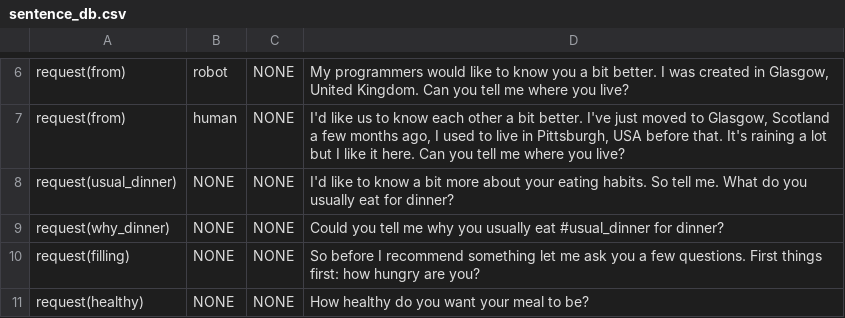
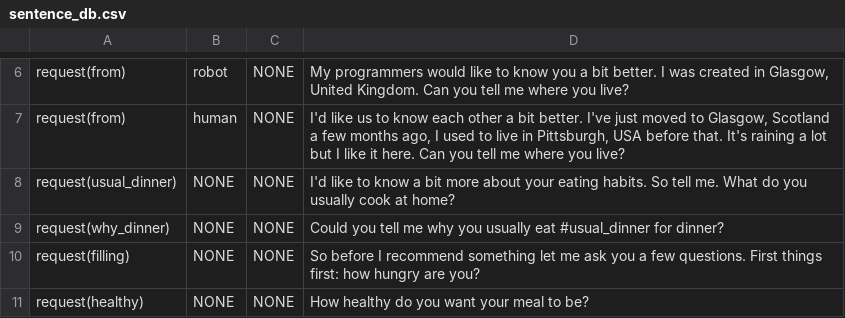
Before and after one commit to UofGSocialRobotics/Conversational-Agent, a CSV file: food/resources/nlg/sentence_db.csv, drawn as a sheet; only a part is shown, gaps mark what is left out.

```diff
--- a/food/resources/nlg/sentence_db.csv
+++ b/food/resources/nlg/sentence_db.csv
@@ -7,3 +7,3 @@ request(from),robot,NONE,"My programmers would like to know you a bit better. I
 request(from),human,NONE,"I'd like us to know each other a bit better. I've just moved to Glasgow, Scotland a few months ago, I used to live in Pittsburgh, USA before that. It's raining a lot but I like it here. Can you tell me where you live?"
-request(usual_dinner),NONE,NONE,I'd like to know a bit more about your eating habits. So tell me. What do you usually eat for dinner?
+request(usual_dinner),NONE,NONE,I'd like to know a bit more about your eating habits. So tell me. What do you usually cook at home?
 request(why_dinner),NONE,NONE,Could you tell me why you usually eat #usual_dinner for dinner?
```
Also changed, not shown: 2 other files.
